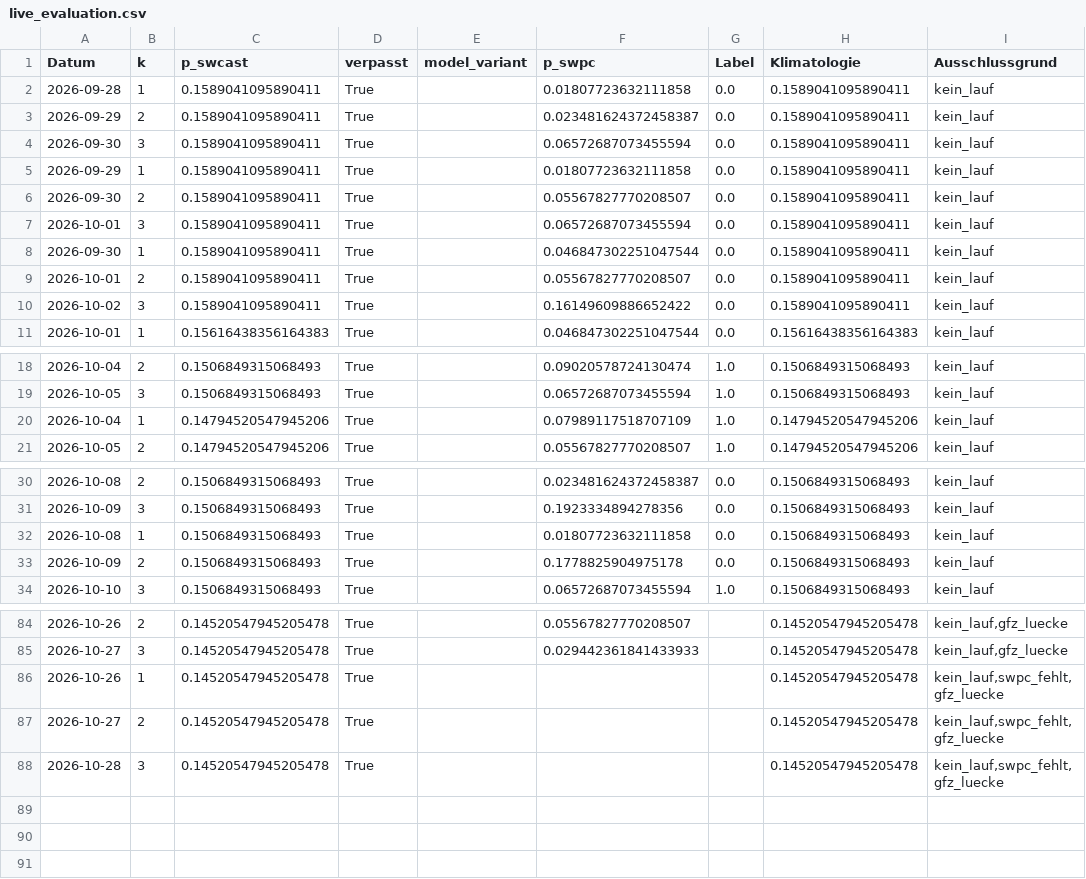
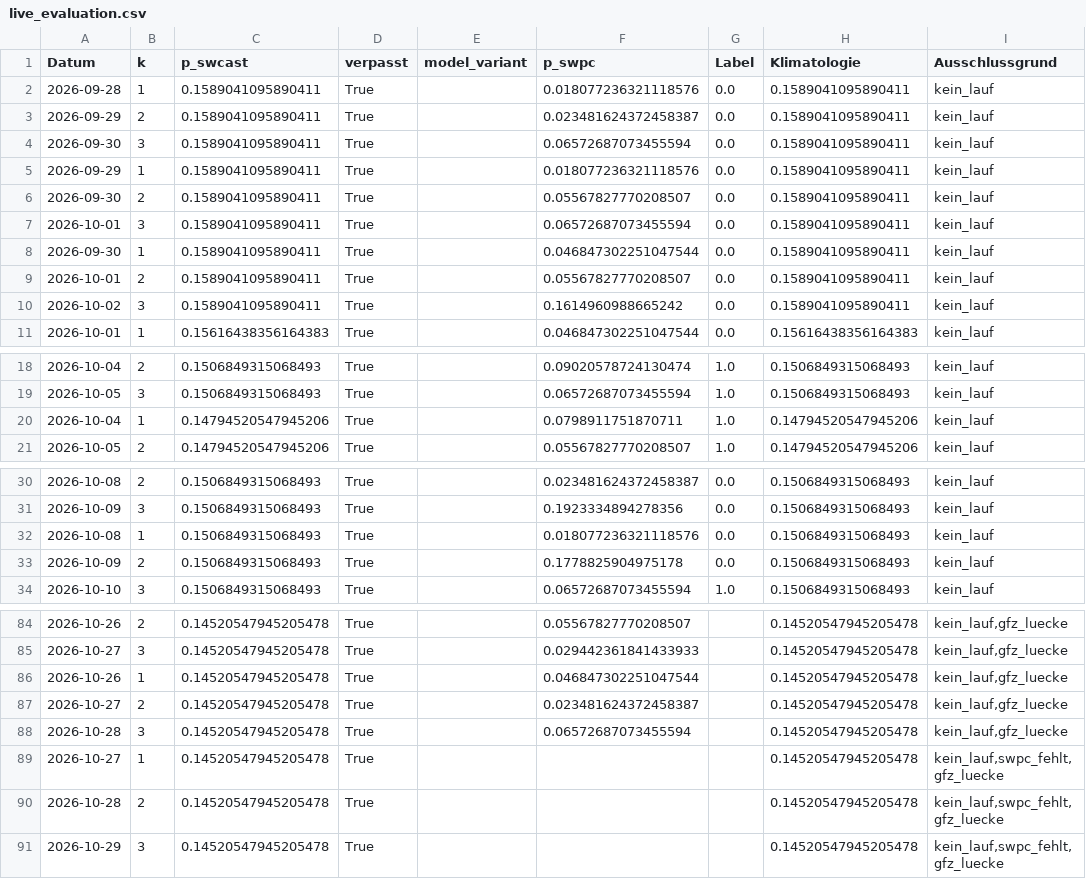
Before and after one commit to Script-hpp/swcast, a CSV file: reports/live_evaluation.csv, drawn as a sheet; only a part is shown, gaps mark what is left out; the diff covers the shown part only.

```diff
--- a/reports/live_evaluation.csv
+++ b/reports/live_evaluation.csv
@@ -1,6 +1,6 @@
 Datum,k,p_swcast,verpasst,model_variant,p_swpc,Label,Klimatologie,Ausschlussgrund
-2026-09-28,1,0.1589041095890411,True,,0.01807723632111858,0.0,0.1589041095890411,kein_lauf
+2026-09-28,1,0.1589041095890411,True,,0.018077236321118576,0.0,0.1589041095890411,kein_lauf
 2026-09-29,2,0.1589041095890411,True,,0.023481624372458387,0.0,0.1589041095890411,kein_lauf
 2026-09-30,3,0.1589041095890411,True,,0.06572687073455594,0.0,0.1589041095890411,kein_lauf
-2026-09-29,1,0.1589041095890411,True,,0.01807723632111858,0.0,0.1589041095890411,kein_lauf
+2026-09-29,1,0.1589041095890411,True,,0.018077236321118576,0.0,0.1589041095890411,kein_lauf
 2026-09-30,2,0.1589041095890411,True,,0.05567827770208507,0.0,0.1589041095890411,kein_lauf
@@ -9,3 +9,3 @@ Datum,k,p_swcast,verpasst,model_variant,p_swpc,Label,Klimatologie,Ausschlussgrun
 2026-10-01,2,0.1589041095890411,True,,0.05567827770208507,0.0,0.1589041095890411,kein_lauf
-2026-10-02,3,0.1589041095890411,True,,0.16149609886652422,0.0,0.1589041095890411,kein_lauf
+2026-10-02,3,0.1589041095890411,True,,0.1614960988665242,0.0,0.1589041095890411,kein_lauf
 2026-10-01,1,0.15616438356164383,True,,0.046847302251047544,0.0,0.15616438356164383,kein_lauf
@@ -19,3 +19,3 @@ Datum,k,p_swcast,verpasst,model_variant,p_swpc,Label,Klimatologie,Ausschlussgrun
 2026-10-05,3,0.1506849315068493,True,,0.06572687073455594,1.0,0.1506849315068493,kein_lauf
-2026-10-04,1,0.14794520547945206,True,,0.07989117518707109,1.0,0.14794520547945206,kein_lauf
+2026-10-04,1,0.14794520547945206,True,,0.0798911751870711,1.0,0.14794520547945206,kein_lauf
 2026-10-05,2,0.14794520547945206,True,,0.05567827770208507,1.0,0.14794520547945206,kein_lauf
@@ -31,3 +31,3 @@ Datum,k,p_swcast,verpasst,model_variant,p_swpc,Label,Klimatologie,Ausschlussgrun
 2026-10-09,3,0.1506849315068493,True,,0.1923334894278356,0.0,0.1506849315068493,kein_lauf
-2026-10-08,1,0.1506849315068493,True,,0.01807723632111858,0.0,0.1506849315068493,kein_lauf
+2026-10-08,1,0.1506849315068493,True,,0.018077236321118576,0.0,0.1506849315068493,kein_lauf
 2026-10-09,2,0.1506849315068493,True,,0.1778825904975178,0.0,0.1506849315068493,kein_lauf
@@ -85,4 +85,7 @@ Datum,k,p_swcast,verpasst,model_variant,p_swpc,Label,Klimatologie,Ausschlussgrun
 2026-10-27,3,0.14520547945205478,True,,0.029442361841433933,,0.14520547945205478,"kein_lauf,gfz_luecke"
-2026-10-26,1,0.14520547945205478,True,,,,0.14520547945205478,"kein_lauf,swpc_fehlt,gfz_luecke"
-2026-10-27,2,0.14520547945205478,True,,,,0.14520547945205478,"kein_lauf,swpc_fehlt,gfz_luecke"
-2026-10-28,3,0.14520547945205478,True,,,,0.14520547945205478,"kein_lauf,swpc_fehlt,gfz_luecke"
+2026-10-26,1,0.14520547945205478,True,,0.046847302251047544,,0.14520547945205478,"kein_lauf,gfz_luecke"
+2026-10-27,2,0.14520547945205478,True,,0.023481624372458387,,0.14520547945205478,"kein_lauf,gfz_luecke"
+2026-10-28,3,0.14520547945205478,True,,0.06572687073455594,,0.14520547945205478,"kein_lauf,gfz_luecke"
+2026-10-27,1,0.14520547945205478,True,,,,0.14520547945205478,"kein_lauf,swpc_fehlt,gfz_luecke"
+2026-10-28,2,0.14520547945205478,True,,,,0.14520547945205478,"kein_lauf,swpc_fehlt,gfz_luecke"
+2026-10-29,3,0.14520547945205478,True,,,,0.14520547945205478,"kein_lauf,swpc_fehlt,gfz_luecke"
```
Also changed, not shown: 4 edited cells elsewhere in this file, 46 other files.
